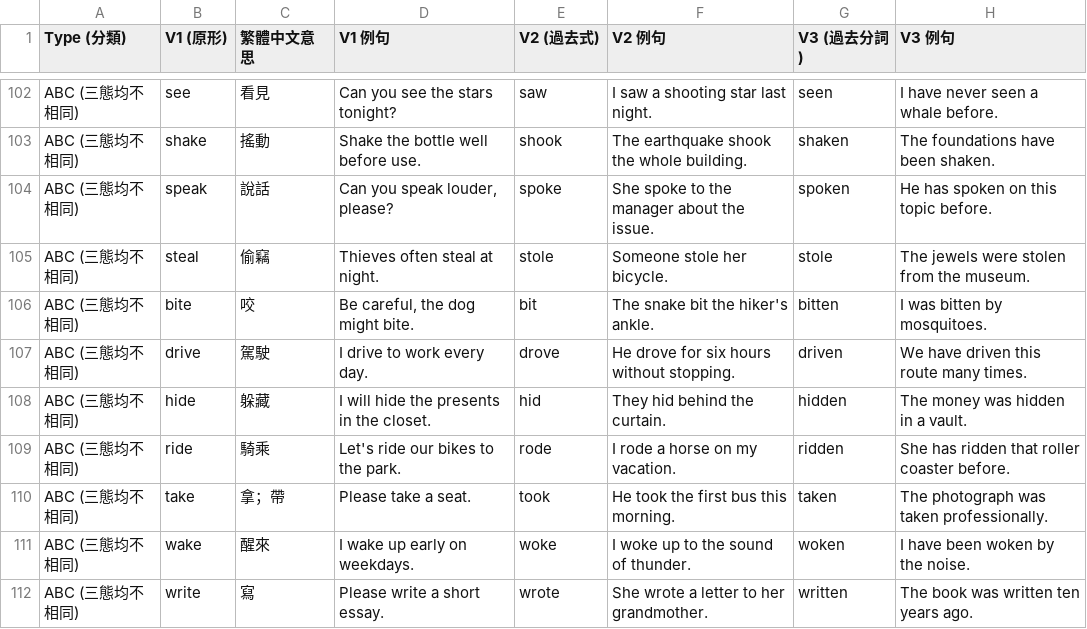
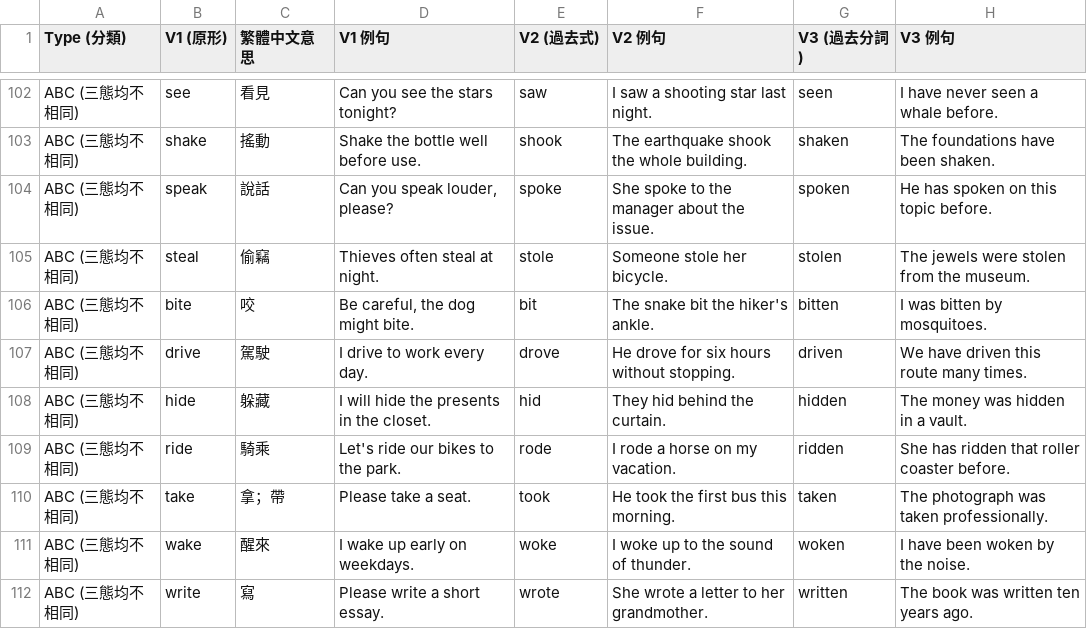
Before and after one commit to DuCJ-creator/Shirley-Grammar, a CSV file: irregular/verbs.csv, drawn as a sheet; only a part is shown, gaps mark what is left out.

Commit message:
Update verbs.csv

```diff
--- a/irregular/verbs.csv
+++ b/irregular/verbs.csv
@@ -104,3 +104,3 @@ ABC (三態均不相同),shake,搖動,Shake the bottle well before use.,shook,Th
 ABC (三態均不相同),speak,說話,"Can you speak louder, please?",spoke,She spoke to the manager about the issue.,spoken,He has spoken on this topic before.
-ABC (三態均不相同),steal,偷竊,Thieves often steal at night.,stole,Someone stole her bicycle.,stole,The jewels were stolen from the museum.
+ABC (三態均不相同),steal,偷竊,Thieves often steal at night.,stole,Someone stole her bicycle.,stolen,The jewels were stolen from the museum.
 ABC (三態均不相同),bite,咬,"Be careful, the dog might bite.",bit,The snake bit the hiker's ankle.,bitten,I was bitten by mosquitoes.
```
